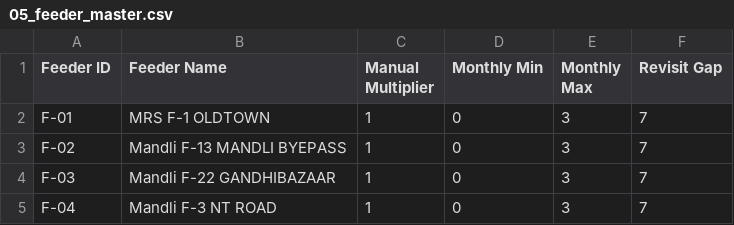
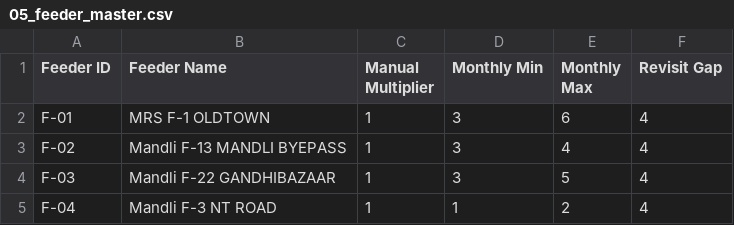
Before and after one commit to Shreyasss91/DailyDairyRegister, a CSV file: data/record_A/05_feeder_master.csv, drawn as a sheet.

```diff
--- a/data/record_A/05_feeder_master.csv
+++ b/data/record_A/05_feeder_master.csv
@@ -1,5 +1,5 @@
 Feeder ID,Feeder Name,Manual Multiplier,Monthly Min,Monthly Max,Revisit Gap
-F-01,MRS F-1 OLDTOWN,1,0,3,7
-F-02,Mandli F-13 MANDLI BYEPASS,1,0,3,7
-F-03,Mandli F-22 GANDHIBAZAAR,1,0,3,7
-F-04,Mandli F-3 NT ROAD,1,0,3,7
+F-01,MRS F-1 OLDTOWN,1,3,6,4
+F-02,Mandli F-13 MANDLI BYEPASS,1,3,4,4
+F-03,Mandli F-22 GANDHIBAZAAR,1,3,5,4
+F-04,Mandli F-3 NT ROAD,1,1,2,4
```
Also changed, not shown: data/record_A/01_dtc_master_roster.csv, data/record_A/03_approved_activity_catalogue.csv, 18 other files.
